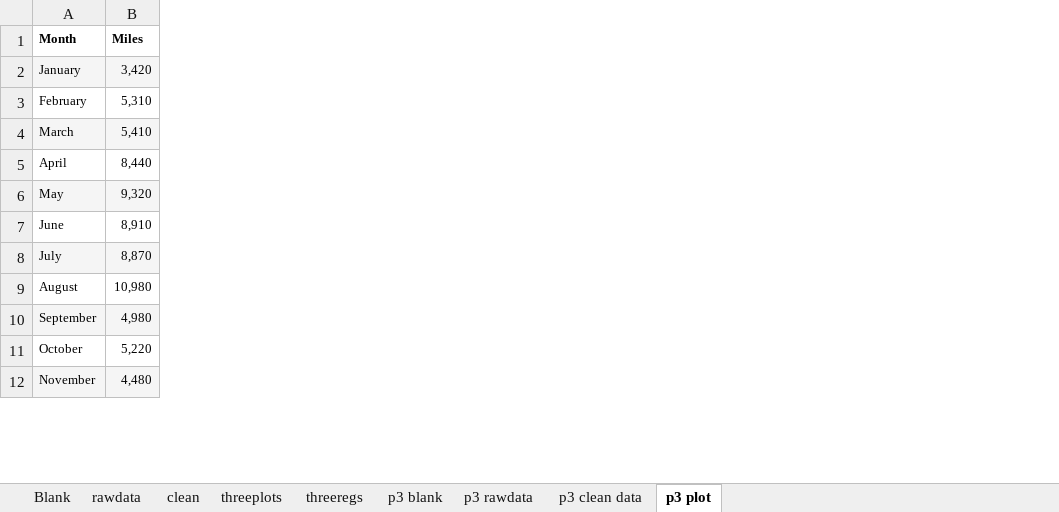
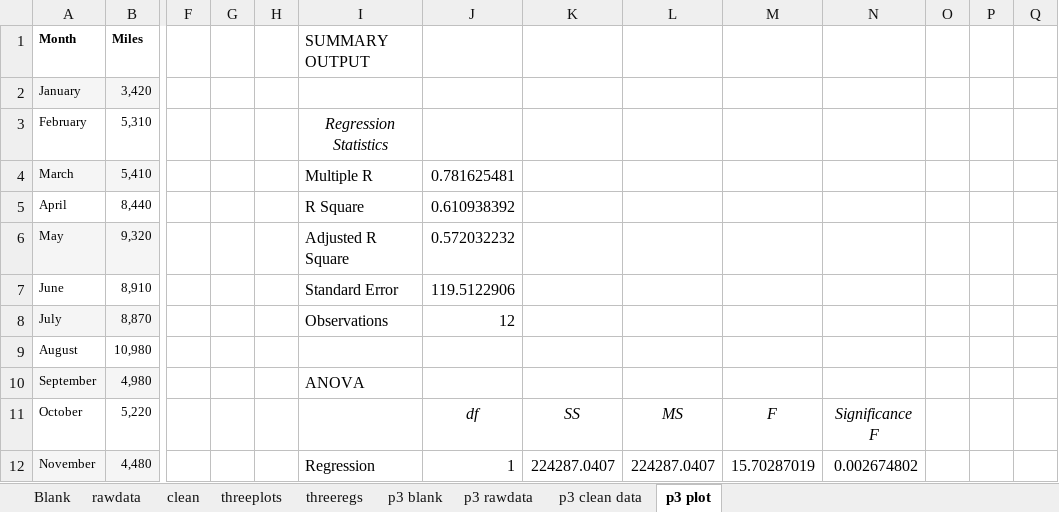
Before and after one commit to ArthurHowardMorris/ArthurHowardMorris.github.io, an Excel workbook: assets/slides/acct3210/S3/Problem2and3.xlsx, sheet p3 plot, drawn as a sheet; only a part is shown, gaps mark what is left out; values as stored, in another font and other column widths than the file's, no borders; charts and pictures not drawn; the diff covers the shown part only; the diff names each change by its address in the sheet, - before the commit and + after, or states it on an @@ line.

Commit message:
added new regression example

```diff
--- a/assets/slides/acct3210/S3/Problem2and3.xlsx (sheet p3 plot)
+++ b/assets/slides/acct3210/S3/Problem2and3.xlsx (sheet p3 plot)
+column F, empty
+column G, empty
+column H, empty
+column I (SUMMARY OUTPUT), rows 3-12: Regression Statistics | Multiple R | R Square | Adjusted R Square | Standard Error | Observations |  | ANOVA |  | Regression
+column J, rows 4-12: 0.781625481 | 0.610938392 | 0.572032232 | 119.5122906 | 12 |  |  | df | 1
+column K, rows 11-12: SS | 224287.0407
+column L, rows 11-12: MS | 224287.0407
+column M, rows 11-12: F | 15.70287019
+column N, rows 11-12: Significance F | 0.002674802
+column O, empty
+column P, empty
+column Q, empty
```
Also changed, not shown: 23 added rows elsewhere in this sheet, charts or pictures.
